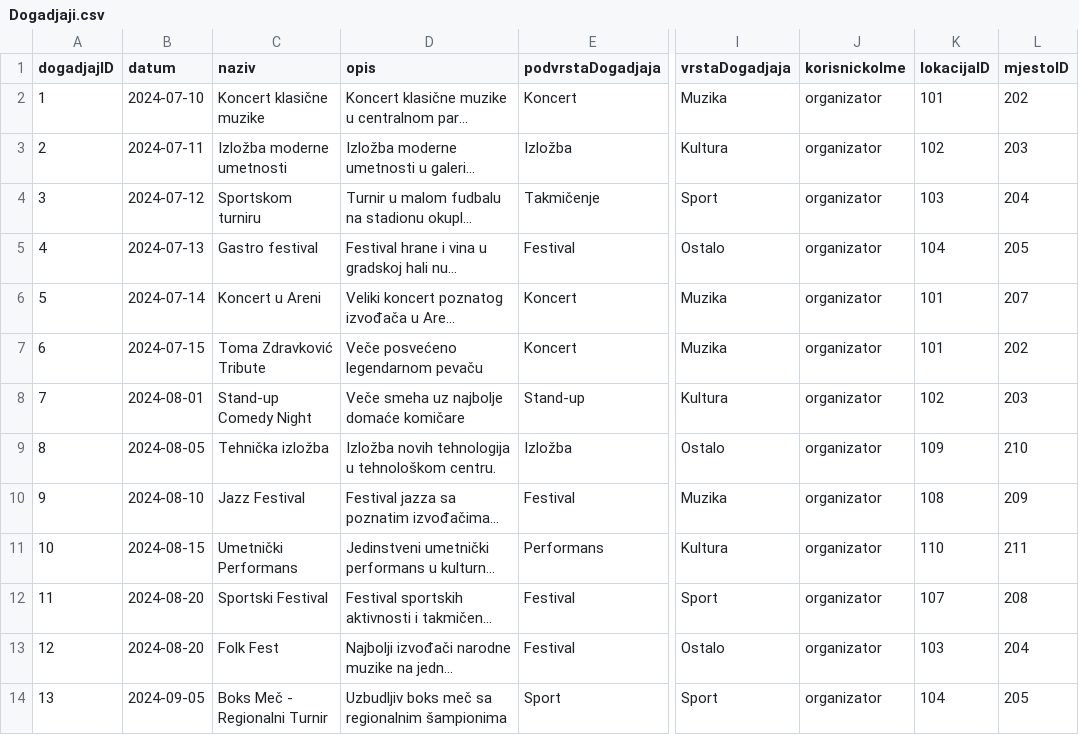
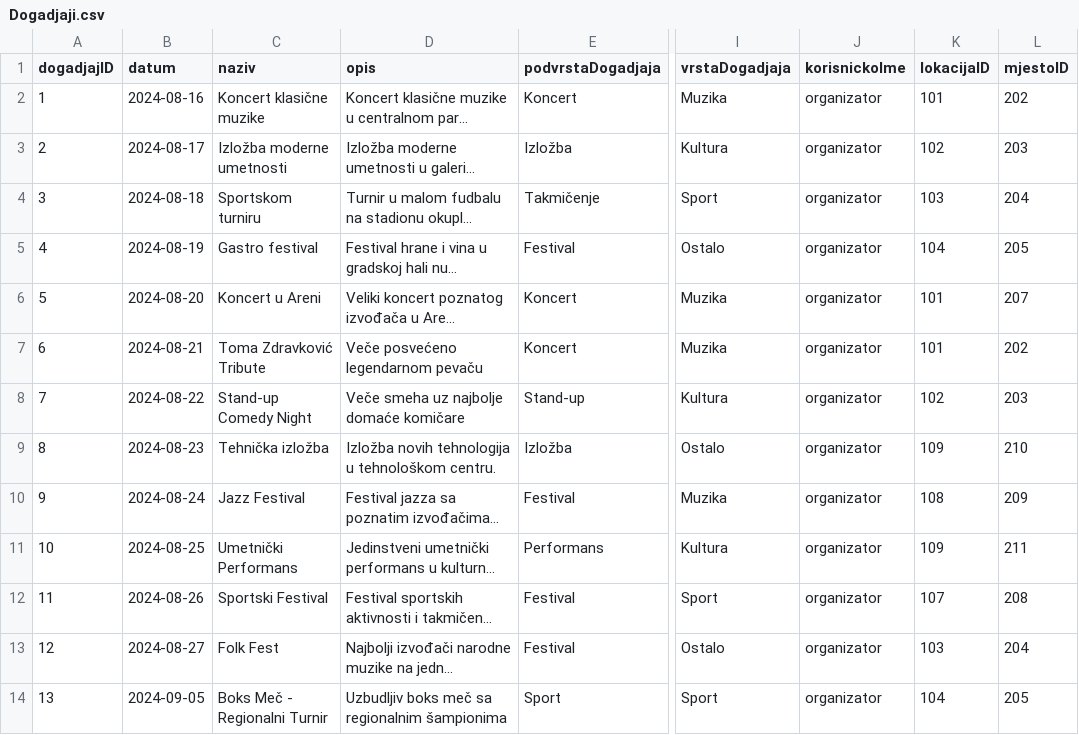
Before and after one commit to oeldar/RS-Projekat, a CSV file: src/main/resources/grupa5/database/Dogadjaji.csv, drawn as a sheet; only a part is shown, gaps mark what is left out; long unchanged cells end in …; the diff names each change by its address in the sheet, - before the commit and + after, or states it on an @@ line.

```diff
--- a/src/main/resources/grupa5/database/Dogadjaji.csv
+++ b/src/main/resources/grupa5/database/Dogadjaji.csv
-B2 (datum): 2024-07-10
+B2 (datum): 2024-08-16
-B3 (datum): 2024-07-11
+B3 (datum): 2024-08-17
-B4 (datum): 2024-07-12
+B4 (datum): 2024-08-18
-B5 (datum): 2024-07-13
+B5 (datum): 2024-08-19
-B6 (datum): 2024-07-14
+B6 (datum): 2024-08-20
-B7 (datum): 2024-07-15
+B7 (datum): 2024-08-21
-B8 (datum): 2024-08-01
+B8 (datum): 2024-08-22
-B9 (datum): 2024-08-05
+B9 (datum): 2024-08-23
-B10 (datum): 2024-08-10
+B10 (datum): 2024-08-24
-B11 (datum): 2024-08-15
+B11 (datum): 2024-08-25
-K11 (lokacijaID): 110
+K11 (lokacijaID): 109
-B12 (datum): 2024-08-20
+B12 (datum): 2024-08-26
-B13 (datum): 2024-08-20
+B13 (datum): 2024-08-27
```
Also changed, not shown: src/main/resources/grupa5/database/Karte.csv, src/main/resources/grupa5/database/Lokacije.csv, 42 other files.
